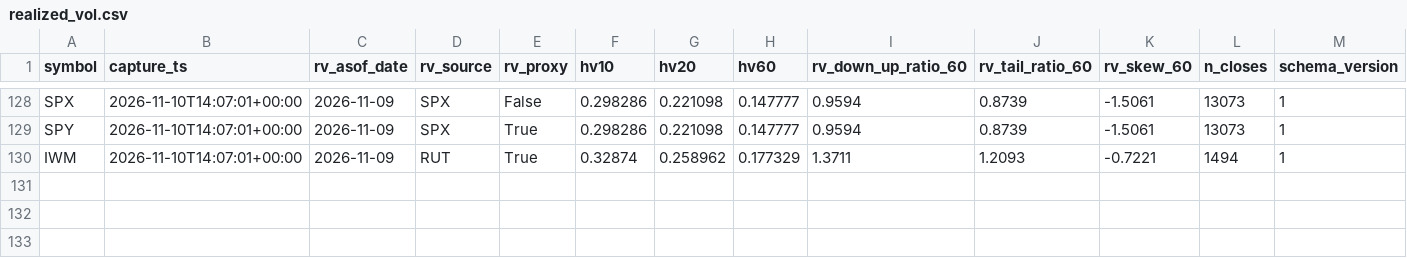
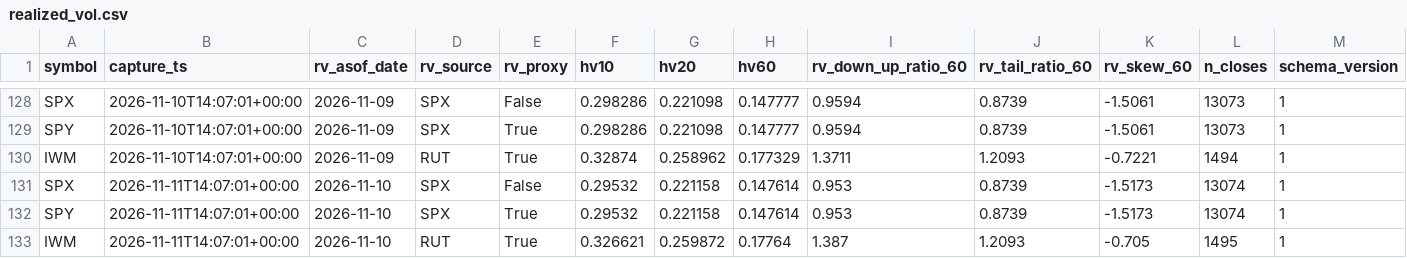
Before and after one commit to Emf2912147/GEX, a CSV file: history/realized_vol.csv, drawn as a sheet; only a part is shown, gaps mark what is left out; the diff names each change by its address in the sheet, - before the commit and + after, or states it on an @@ line.

```diff
--- a/history/realized_vol.csv
+++ b/history/realized_vol.csv
+row 131: SPX | 2026-11-11T14:07:01+00:00 | 2026-11-10 | SPX | False | 0.29532 | 0.221158 | 0.147614 | 0.953 | 0.8739 | -1.5173 | 13074 | 1
+row 132: SPY | 2026-11-11T14:07:01+00:00 | 2026-11-10 | SPX | True | 0.29532 | 0.221158 | 0.147614 | 0.953 | 0.8739 | -1.5173 | 13074 | 1
+row 133: IWM | 2026-11-11T14:07:01+00:00 | 2026-11-10 | RUT | True | 0.326621 | 0.259872 | 0.17764 | 1.387 | 1.2093 | -0.705 | 1495 | 1
```
Also changed, not shown: 12 other files.
